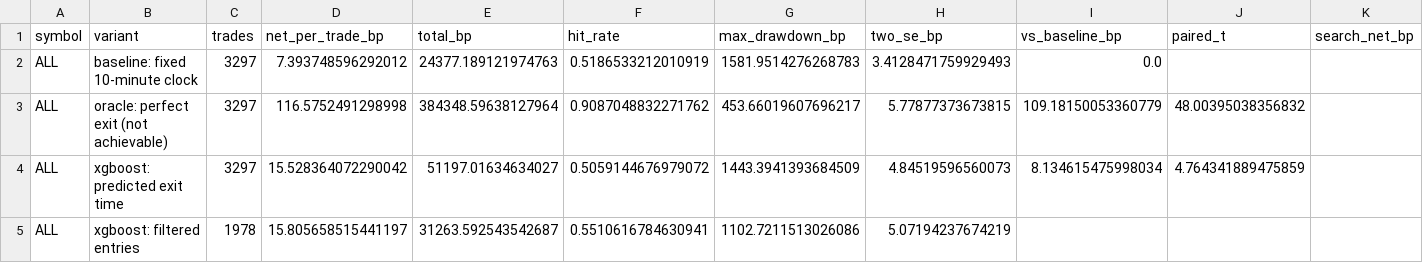
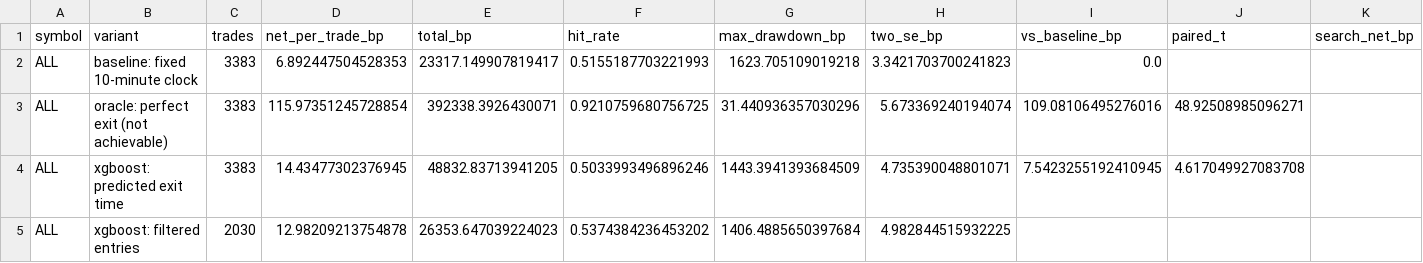
Before and after one commit to bamasa/trading-research-pipeline, a CSV file: experiments/results/reversion_boost_ALL.csv, drawn as a sheet; only a part is shown; the diff covers the shown part only.

Commit message:
Rewrite the results document from its artefacts, and show the finding
The documents had drifted from the data. §26 described the first grand search,
whose artefacts were replaced when the search was re-run on code corrected for
nineteen defects, so the text and the committed CSVs described different
experiments. For a repository whose only claim is care, that is the worst
available defect. §26 is rewritten from the artefacts actually present, across
all three instruments rather than the one, and says plainly that it is the
second run and why there was one.

Two sections that existed only in code and in the findings register now exist in
the results document:

§27, the reversion candidate: the claim, the gap test that separates it from a
microstructure artefact, the decomposition showing it is one market-wide bet
rather than twenty-six, the holding-period profile on both blocks, and the four
things wrong with it.

§28, the information audit and the model layer: which source carries signal
measured before a model is chosen -- a single cross-sectional column reaches
0.046 out of sample against 0.022 for the best column of the plane every earlier
section used -- how good a forecast would have to be (0.08 to 0.10), and what a
model adds to a rule when asked how far a trade will run rather than when to
exit. Including both accounting errors that had to be fixed first, one of which
reversed the conclusion.

Three charts, generated from the committed CSVs by the experiments that produced
them: the holding-period profile on both blocks, the variant comparison, and the
cumulative result. The oracle is deliberately absent from the equity curve --
it earns six times the rule and compresses the comparison that matters into the
bottom eighth of the axis.

The README now leads with what works before what does not, since the second only
makes sense given the first, and carries the four reasons the candidate is not
called a result -- including that four earlier findings looked at least this good
and did not survive the test this one has not yet had.

746 tests, audit clean, no broken links.

```diff
--- a/experiments/results/reversion_boost_ALL.csv
+++ b/experiments/results/reversion_boost_ALL.csv
@@ -1,5 +1,5 @@
 symbol,variant,trades,net_per_trade_bp,total_bp,hit_rate,max_drawdown_bp,two_se_bp,vs_baseline_bp,paired_t,search_net_bp
-ALL,baseline: fixed 10-minute clock,3297,7.393748596292012,24377.189121974763,0.5186533212010919,1581.9514276268783,3.4128471759929493,0.0,,
-ALL,oracle: perfect exit (not achievable),3297,116.5752491298998,384348.59638127964,0.9087048832271762,453.66019607696217,5.77877373673815,109.18150053360779,48.00395038356832,
-ALL,xgboost: predicted exit time,3297,15.528364072290042,51197.01634634027,0.5059144676979072,1443.3941393684509,4.84519596560073,8.134615475998034,4.764341889475859,
-ALL,xgboost: filtered entries,1978,15.805658515441197,31263.592543542687,0.5510616784630941,1102.7211513026086,5.07194237674219,,,
+ALL,baseline: fixed 10-minute clock,3383,6.892447504528353,23317.149907819417,0.5155187703221993,1623.705109019218,3.3421703700241823,0.0,,
+ALL,oracle: perfect exit (not achievable),3383,115.97351245728854,392338.3926430071,0.9210759680756725,31.440936357030296,5.673369240194074,109.08106495276016,48.92508985096271,
+ALL,xgboost: predicted exit time,3383,14.43477302376945,48832.83713941205,0.5033993496896246,1443.3941393684509,4.735390048801071,7.5423255192410945,4.617049927083708,
+ALL,xgboost: filtered entries,2030,12.98209213754878,26353.647039224023,0.5374384236453202,1406.4885650397684,4.982844515932225,,,
```
Also changed, not shown: 141 edited cells elsewhere in this file, experiments/results/reversion_diagnosis_all.csv, 10 other files.
